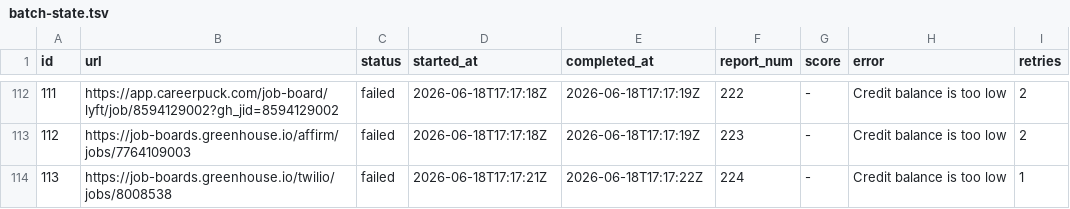
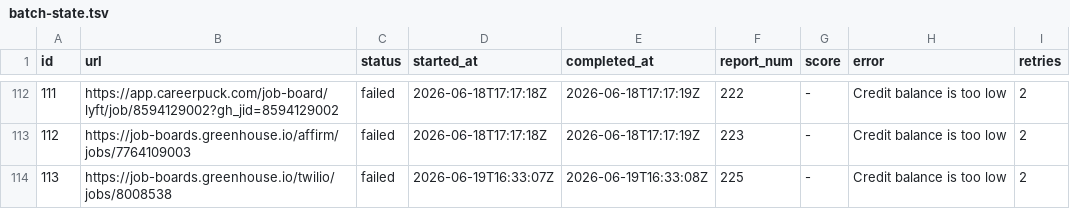
Before and after one commit to snigdhagaddam94/WorldOfAI, a TSV file: CareerOps/batch/batch-state.tsv, drawn as a sheet; only a part is shown, gaps mark what is left out.

```diff
--- a/CareerOps/batch/batch-state.tsv
+++ b/CareerOps/batch/batch-state.tsv
@@ -113,2 +113,2 @@ id	url	status	started_at	completed_at	report_num	score	error	retries
 112	https://job-boards.greenhouse.io/affirm/jobs/7764109003	failed	2026-06-18T17:17:18Z	2026-06-18T17:17:19Z	223	-	Credit balance is too low 	2
-113	https://job-boards.greenhouse.io/twilio/jobs/8008538	failed	2026-06-18T17:17:21Z	2026-06-18T17:17:22Z	224	-	Credit balance is too low 	1
+113	https://job-boards.greenhouse.io/twilio/jobs/8008538	failed	2026-06-19T16:33:07Z	2026-06-19T16:33:08Z	225	-	Credit balance is too low 	2
```
